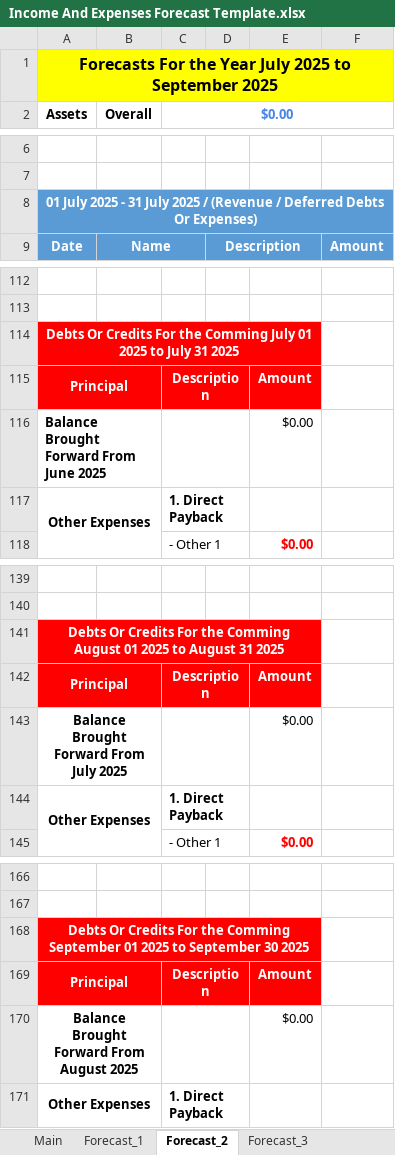
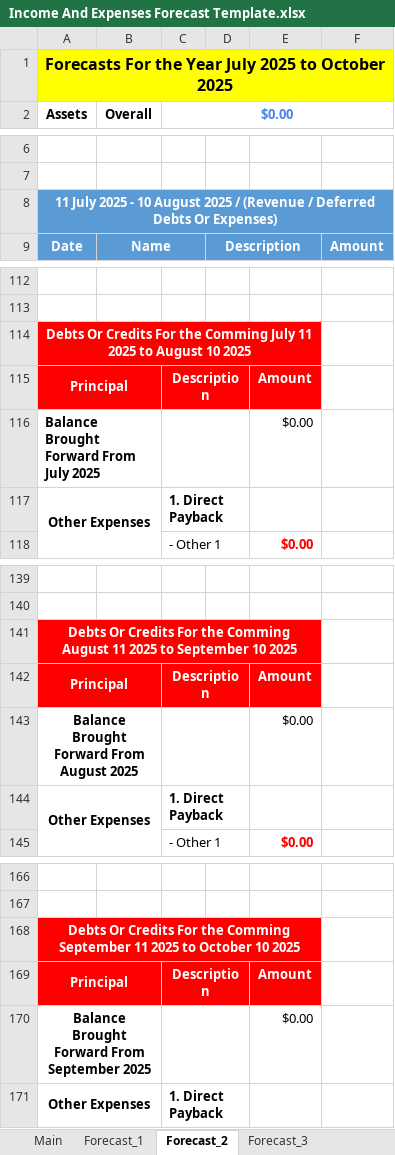
Before and after one commit to tangsinglun/Income-And-Expenditure-Forecast, an Excel workbook: Income And Expenses Forecast Template.xlsx, sheet Forecast_2, drawn as a sheet; only a part is shown, gaps mark what is left out; values as stored, in another font and other column widths than the file's, no borders; conditional formats not drawn; removed rows and columns are numbered as before the commit, all else as after; the diff covers the shown part only; the diff names each change by its address in the sheet, - before the commit and + after, or states it on an @@ line.

```diff
--- a/Income And Expenses Forecast Template.xlsx (sheet Forecast_2)
+++ b/Income And Expenses Forecast Template.xlsx (sheet Forecast_2)
-A1: …2025 to September 2025
+A1: …2025 to October 2025
-A8: 01 July 2025 - 31 July 2025 /…
+A8: 11 July 2025 - 10 August 2025 /…
-A114: …Comming July 01 2025 to July 31 2025
+A114: …Comming July 11 2025 to August 10 2025
-A116: Balance Brought Forward From June 2025
+A116: Balance Brought Forward From July 2025
-A141: …Comming August 01 2025 to August 31 2025
+A141: …Comming August 11 2025 to September 10 2025
-row 143: Balance Brought Forward From July 2025 |  |  |  | $0.00
+row 143: Balance Brought Forward From August 2025 |  |  |  | $0.00
-A168: …Comming September 01 2025 to September 30 2025
+A168: …Comming September 11 2025 to October 10 2025
-A170: Balance Brought Forward From August 2025
+A170: Balance Brought Forward From September 2025
```
Also changed, not shown: 3 edited cells elsewhere in this sheet, sheet Forecast_1, sheet Main, sheet Forecast_3, sheet Forecast_15, sheet Forecast_6, sheet Forecast_9, 10 more sheets, formulas that keep their value.
